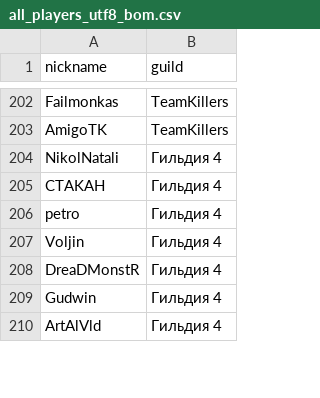
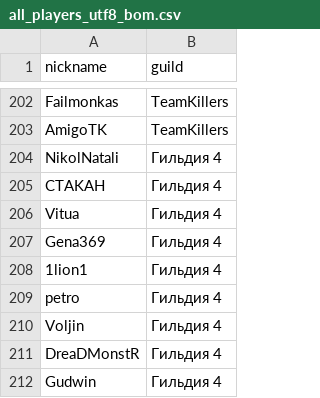
Before and after one commit to 0n0t0le/MA-Toolkit, a CSV file: all_players_utf8_bom.csv, drawn as a sheet; only a part is shown, gaps mark what is left out; the shorter side is filled out with more unchanged rows; the diff names each change by its address in the sheet, - before the commit and + after, or states it on an @@ line.

Commit message:
Update all_players_utf8_bom.csv

```diff
--- a/all_players_utf8_bom.csv
+++ b/all_players_utf8_bom.csv
+row 206: Vitua | Гильдия 4
+row 207: Gena369 | Гильдия 4
+row 208: 1lion1 | Гильдия 4
```
